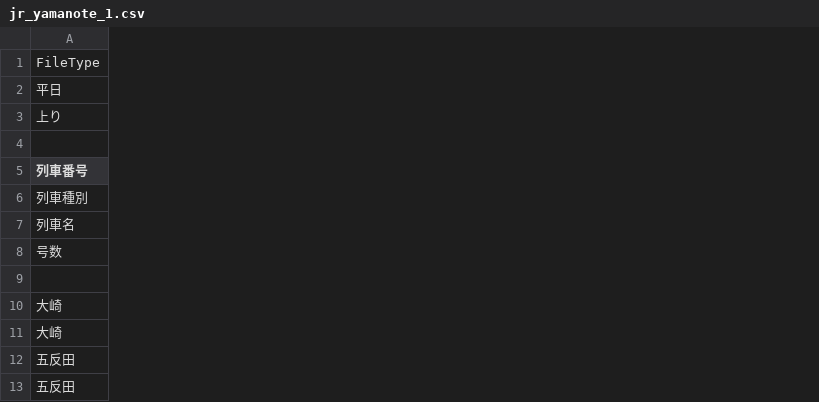
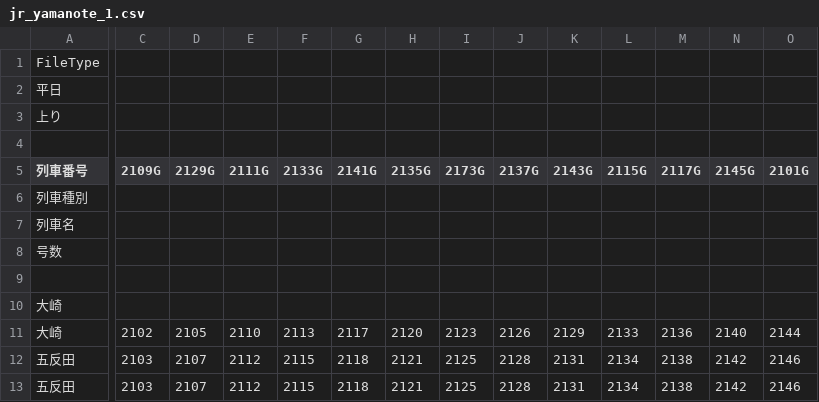
Before and after one commit to Shun-Ariyama/last_trains, a CSV file: csv/jr_yamanote_1.csv, drawn as a sheet; only a part is shown, gaps mark what is left out; the diff covers the shown part only; the diff names each change by its address in the sheet, - before the commit and + after, or states it on an @@ line.

```diff
--- a/csv/jr_yamanote_1.csv
+++ b/csv/jr_yamanote_1.csv
+column C (2109G), rows 11-13: 2102 | 2103 | 2103
+column D (2129G), rows 11-13: 2105 | 2107 | 2107
+column E (2111G), rows 11-13: 2110 | 2112 | 2112
+column F (2133G), rows 11-13: 2113 | 2115 | 2115
+column G (2141G), rows 11-13: 2117 | 2118 | 2118
+column H (2135G), rows 11-13: 2120 | 2121 | 2121
+column I (2173G), rows 11-13: 2123 | 2125 | 2125
+column J (2137G), rows 11-13: 2126 | 2128 | 2128
+column K (2143G), rows 11-13: 2129 | 2131 | 2131
+column L (2115G), rows 11-13: 2133 | 2134 | 2134
+column M (2117G), rows 11-13: 2136 | 2138 | 2138
+column N (2145G), rows 11-13: 2140 | 2142 | 2142
+column O (2101G), rows 11-13: 2144 | 2146 | 2146
```
Also changed, not shown: 2 added columns elsewhere in this file, csv/jr_tokaido_1.csv, 3 other files.
